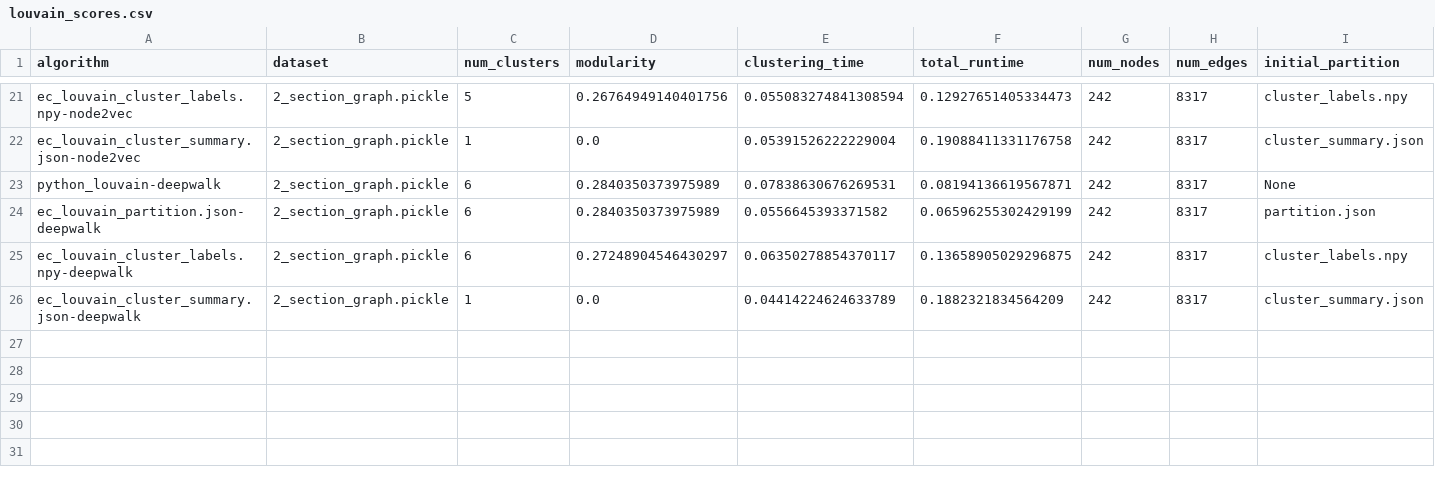
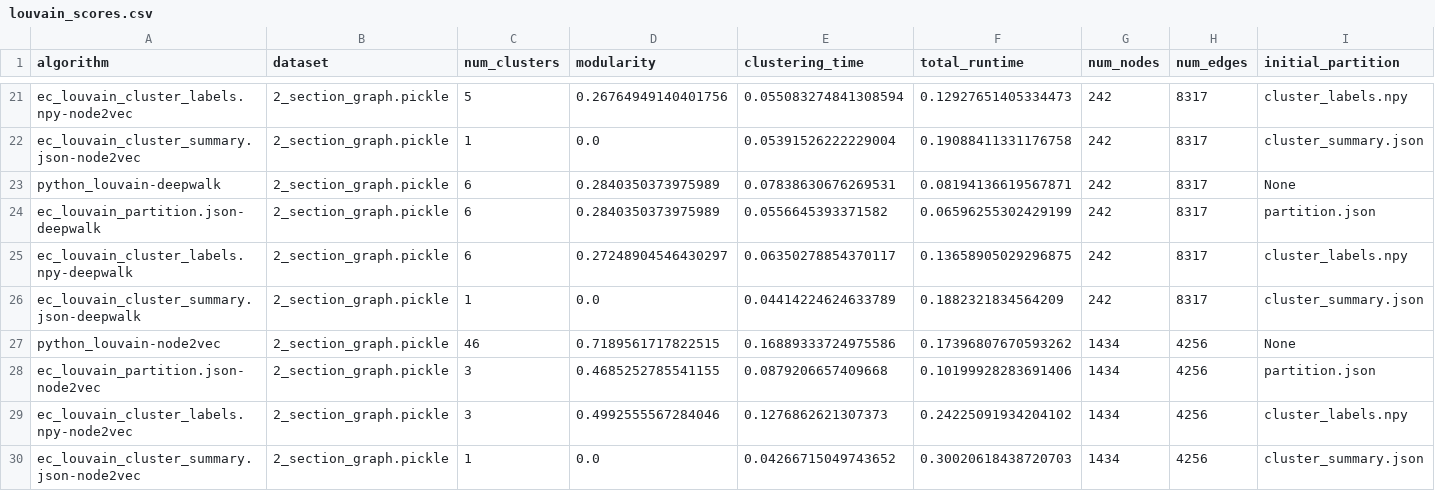
Before and after one commit to devarashs/EC-h-Louvain, a CSV file: src/results/louvain_scores.csv, drawn as a sheet; only a part is shown, gaps mark what is left out; rows hold the shown columns only; the diff names each change by its address in the sheet, - before the commit and + after, or states it on an @@ line.

Commit message:
test : cocitation cora - node2vec & deepwalk

```diff
--- a/src/results/louvain_scores.csv
+++ b/src/results/louvain_scores.csv
+row 27: python_louvain-node2vec | 2_section_graph.pickle | 46 | 0.7189561717822515 | 0.16889333724975586 | 0.17396807670593262 | 1434 | 4256 | None
+row 28: ec_louvain_partition.json-node2vec | 2_section_graph.pickle | 3 | 0.4685252785541155 | 0.0879206657409668 | 0.10199928283691406 | 1434 | 4256 | partition.json
+row 29: ec_louvain_cluster_labels.npy-node2vec | 2_section_graph.pickle | 3 | 0.4992555567284046 | 0.1276862621307373 | 0.24225091934204102 | 1434 | 4256 | cluster_labels.npy
+row 30: ec_louvain_cluster_summary.json-node2vec | 2_section_graph.pickle | 1 | 0.0 | 0.04266715049743652 | 0.30020618438720703 | 1434 | 4256 | cluster_summary.json
```
Also changed, not shown: src/results/partitions_scores.csv, 16 other files.
